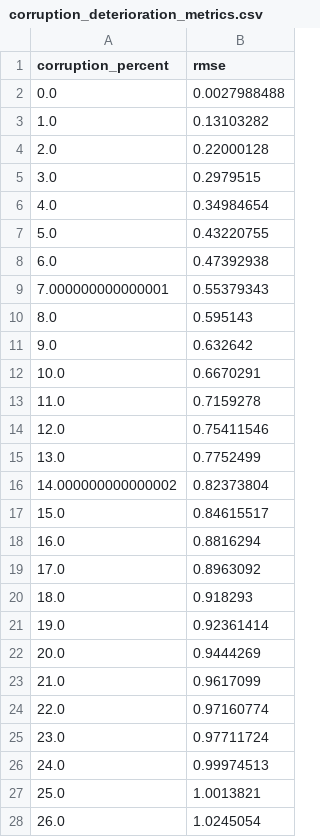
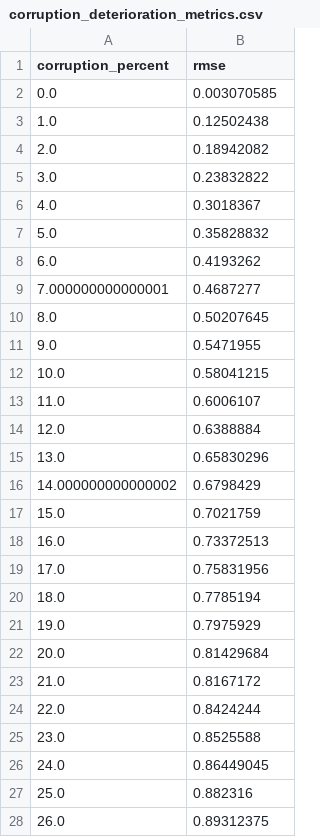
Before and after one commit to samfallahian/FDTransformer, a CSV file: transformer/corruption_deterioration_metrics.csv, drawn as a sheet; only a part is shown; the diff covers the shown part only.

```diff
--- a/transformer/corruption_deterioration_metrics.csv
+++ b/transformer/corruption_deterioration_metrics.csv
@@ -1,28 +1,28 @@
 corruption_percent,rmse
-0.0,0.0027988488
-1.0,0.13103282
-2.0,0.22000128
-3.0,0.2979515
-4.0,0.34984654
-5.0,0.43220755
-6.0,0.47392938
-7.000000000000001,0.55379343
-8.0,0.595143
-9.0,0.632642
-10.0,0.6670291
-11.0,0.7159278
-12.0,0.75411546
-13.0,0.7752499
-14.000000000000002,0.82373804
-15.0,0.84615517
-16.0,0.8816294
-17.0,0.8963092
-18.0,0.918293
-19.0,0.92361414
-20.0,0.9444269
-21.0,0.9617099
-22.0,0.97160774
-23.0,0.97711724
-24.0,0.99974513
-25.0,1.0013821
-26.0,1.0245054
+0.0,0.003070585
+1.0,0.12502438
+2.0,0.18942082
+3.0,0.23832822
+4.0,0.3018367
+5.0,0.35828832
+6.0,0.4193262
+7.000000000000001,0.4687277
+8.0,0.50207645
+9.0,0.5471955
+10.0,0.58041215
+11.0,0.6006107
+12.0,0.6388884
+13.0,0.65830296
+14.000000000000002,0.6798429
+15.0,0.7021759
+16.0,0.73372513
+17.0,0.75831956
+18.0,0.7785194
+19.0,0.7975929
+20.0,0.81429684
+21.0,0.8167172
+22.0,0.8424244
+23.0,0.8525588
+24.0,0.86449045
+25.0,0.882316
+26.0,0.89312375
```
Also changed, not shown: 74 edited cells elsewhere in this file, 7 other files.
